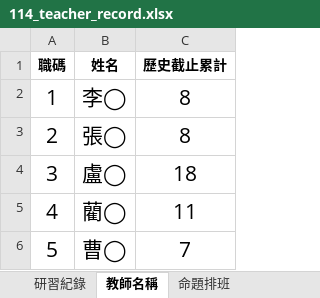
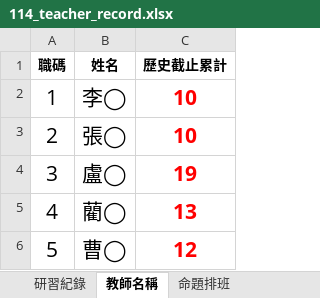
Before and after one commit to purgeof/mathseminar, an Excel workbook: 114_teacher_record.xlsx, sheet 教師名稱, drawn as a sheet; values as stored, in another font and other column widths than the file's, no borders; the diff names each change by its address in the sheet, - before the commit and + after, or states it on an @@ line.

Commit message:
Add files via upload

```diff
--- a/114_teacher_record.xlsx (sheet 教師名稱)
+++ b/114_teacher_record.xlsx (sheet 教師名稱)
-C2:C3 (歷史截止累計): 8
+C2:C3 (歷史截止累計): 10
@@ C2:C6 bold: off → on, text colour: black → #FF0000 @@
-C4 (歷史截止累計): 18
+C4 (歷史截止累計): 19
-C5 (歷史截止累計): 11
+C5 (歷史截止累計): 13
-C6 (歷史截止累計): 7
+C6 (歷史截止累計): 12
```
Also changed, not shown: sheet 研習紀錄.
